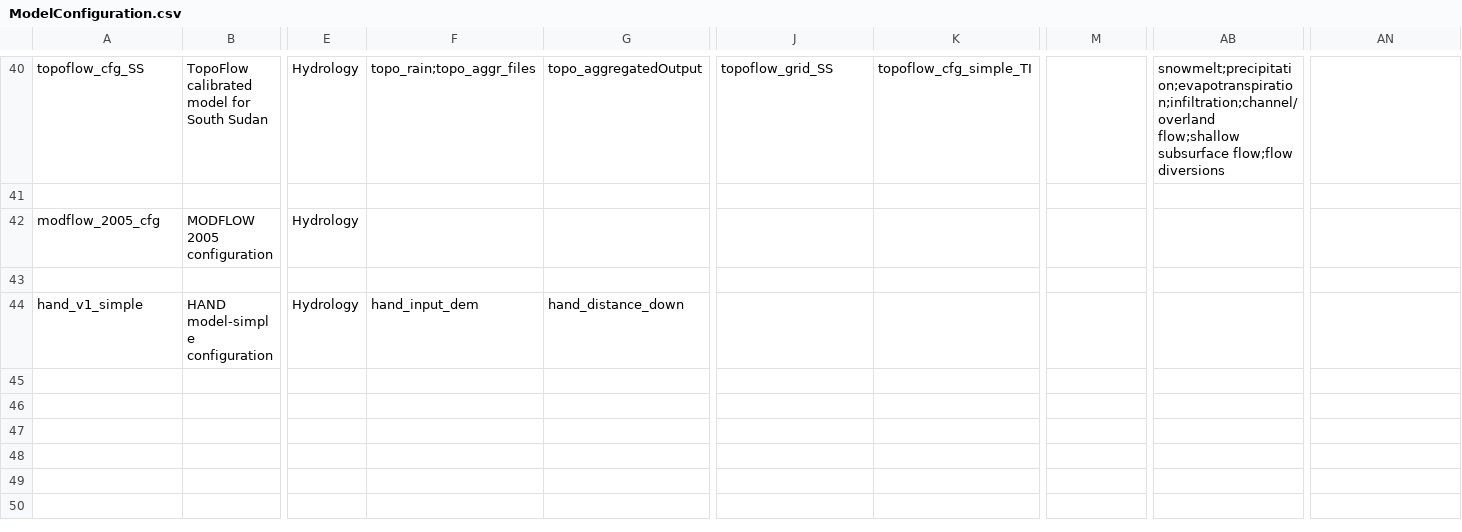
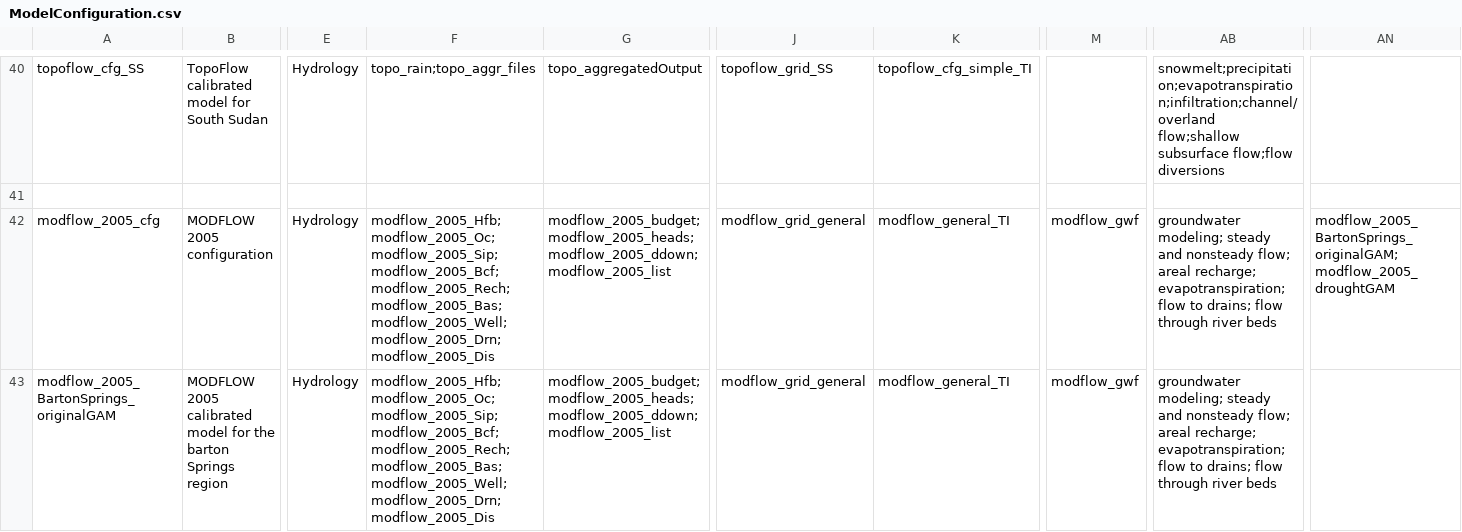
Before and after one commit to mintproject/ModelCatalog, a CSV file: Data/ModelConfiguration.csv, drawn as a sheet; only a part is shown, gaps mark what is left out; the shorter side is filled out with more unchanged rows; rows hold the shown columns only; the diff covers the shown part only; the diff names each change by its address in the sheet, - before the commit and + after, or states it on an @@ line.

Commit message:
added modflow

```diff
--- a/Data/ModelConfiguration.csv
+++ b/Data/ModelConfiguration.csv
-F42: (empty)
+F42: modflow_2005_Hfb;modflow_2005_Oc;modflow_2005_Sip;modflow_2005_Bcf;modflow_2005_Rech;modflow_2005_Bas;modflow_2005_Well;modflow_2005_Drn;modflow_2005_Dis
-G42: (empty)
+G42: modflow_2005_budget;modflow_2005_heads;modflow_2005_ddown;modflow_2005_list
-J42: (empty)
+J42: modflow_grid_general
-K42: (empty)
+K42: modflow_general_TI
-M42: (empty)
+M42: modflow_gwf
-AB42: (empty)
+AB42: groundwater modeling; steady and nonsteady flow; areal recharge; evapotranspiration; flow to drains; flow through river beds
-AN42: (empty)
+AN42: modflow_2005_BartonSprings_originalGAM;modflow_2005_droughtGAM
+row 43: modflow_2005_BartonSprings_originalGAM | MODFLOW 2005 calibrated model for the barton Springs region | Hydrology | modflow_2005_Hfb;modflow_2005_Oc;modflow_2005_Sip;modflow_2005_Bcf;modflow_2005_Rech;modflow_2005_Bas;modflow_2005_Well;modflow_2005_Drn;modflow_2005_Dis | modflow_2005_budget;modflow_2005_heads;modflow_2005_ddown;modflow_2005_list | modflow_grid_general | modflow_general_TI | modflow_gwf | groundwater modeling; steady and nonsteady flow; areal recharge; evapotranspiration; flow to drains; flow through river beds
```
Also changed, not shown: 1 added row and 2 edited cells elsewhere in this file, Data/DatasetSpecification.csv, Data/Grid.csv, 7 other files.
